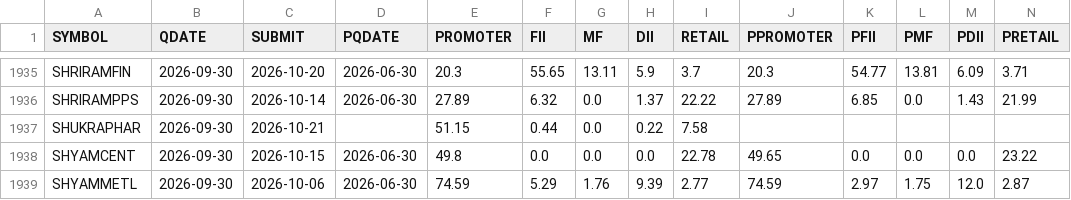
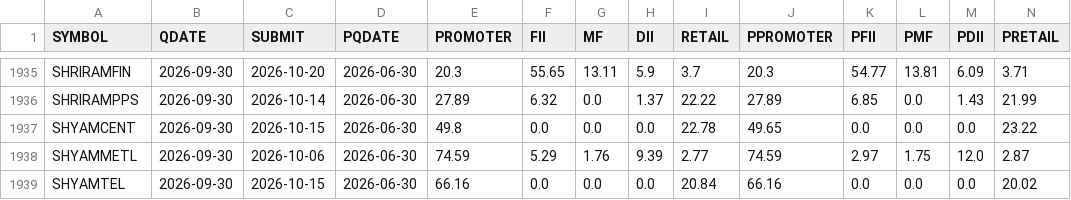
Before and after one commit to boom-ai/SwingEdge, a CSV file: data/holders.csv, drawn as a sheet; only a part is shown, gaps mark what is left out; the shorter side is filled out with more unchanged rows; the diff names each change by its address in the sheet, - before the commit and + after, or states it on an @@ line.

```diff
--- a/data/holders.csv
+++ b/data/holders.csv
-row 1937: SHUKRAPHAR | 2026-09-30 | 2026-10-21 |  | 51.15 | 0.44 | 0.0 | 0.22 | 7.58
```
Also changed, not shown: data/shp_cache.csv.
